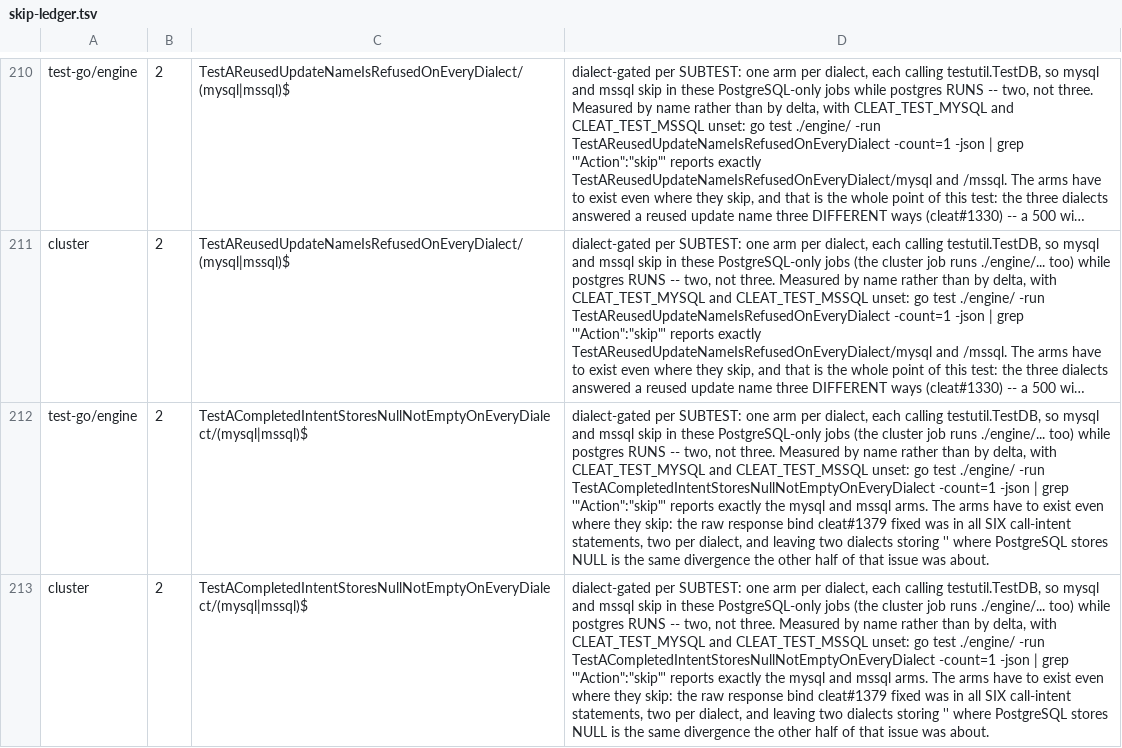
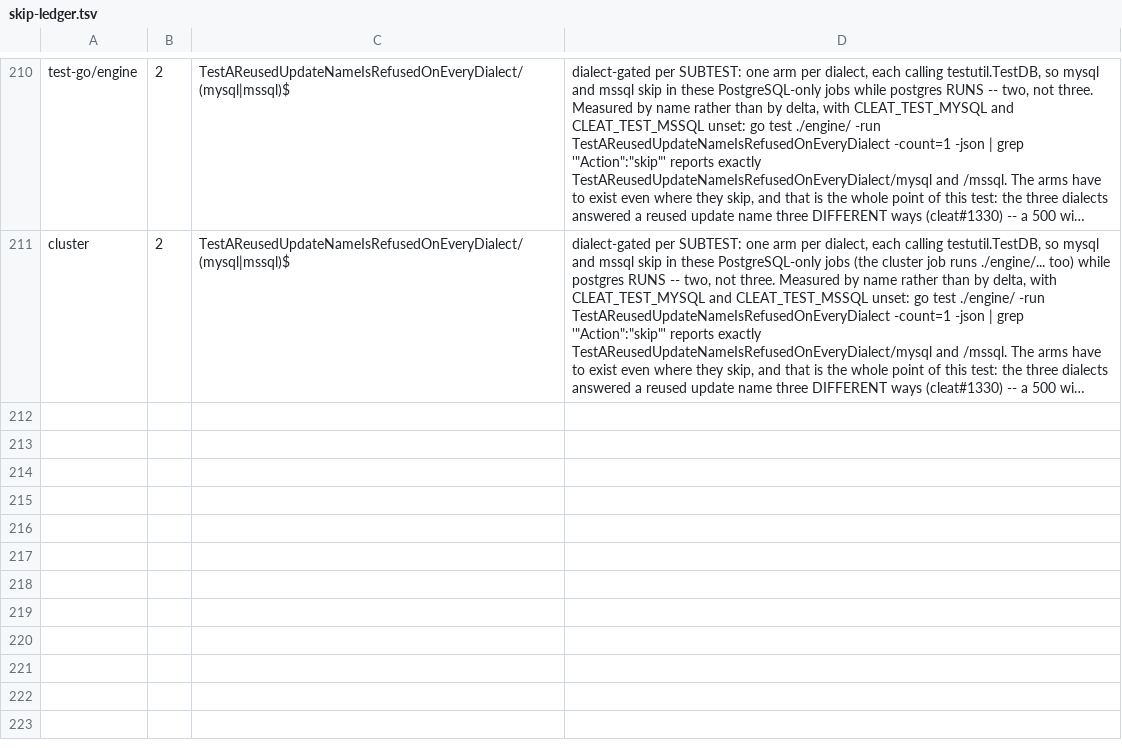
Before and after one commit to cleat-team/cleat, a TSV file: scripts/skip-ledger.tsv, drawn as a sheet; only a part is shown, gaps mark what is left out; long unchanged cells end in …; the diff names each change by its address in the sheet, - before the commit and + after, or states it on an @@ line.

Commit message:
test: the new skip declarations go in skip-ledger.d, not the shared file
#1400 merged while this was open and made scripts/skip-ledger.d/ the place
for new declarations -- one file per test, so two streams declaring
different tests have nothing to conflict over on GitHub, where
merge=union does not apply.

The two lines this PR added went into the shared file before that landed.
Moved to the named fragment the README specifies. Re-verified against a
postgres-only -json report: no unmatched skips, and the only remaining
error is the documented local artifact (a toolchain-gated line reads
'got 0' on a machine that has cargo).

Signed-off-by: rcownie <rcownie@users.noreply.github.com>

```diff
--- a/scripts/skip-ledger.tsv
+++ b/scripts/skip-ledger.tsv
-row 212: test-go/engine | 2 | TestACompletedIntentStoresNullNotEmptyOnEveryDialect/(mysql|mssql)$ | dialect-gated per SUBTEST: one arm per dialect, each calling testutil.TestDB, so mysql and mssql skip in these PostgreSQL-only jobs (the cluster job runs ./engine/... too) while postgres RUNS -- two, not three. Measured by name rather than by delta, with CLEAT_TEST_MYSQL and CLEAT_TEST_MSSQL unset: go test ./engine/ -run TestACompletedIntentStoresNullNotEmptyOnEveryDialect -count=1 -json | grep '"Action":"skip"' reports exactly the mysql and mssql arms. The arms have to exist even where they skip: the raw response bind cleat#1379 fixed was in all SIX call-intent statements, two per dialect, and leaving two dialects storing '' where PostgreSQL stores NULL is the same divergence the other half of that issue was about.
-row 213: cluster | 2 | TestACompletedIntentStoresNullNotEmptyOnEveryDialect/(mysql|mssql)$ | dialect-gated per SUBTEST: one arm per dialect, each calling testutil.TestDB, so mysql and mssql skip in these PostgreSQL-only jobs (the cluster job runs ./engine/... too) while postgres RUNS -- two, not three. Measured by name rather than by delta, with CLEAT_TEST_MYSQL and CLEAT_TEST_MSSQL unset: go test ./engine/ -run TestACompletedIntentStoresNullNotEmptyOnEveryDialect -count=1 -json | grep '"Action":"skip"' reports exactly the mysql and mssql arms. The arms have to exist even where they skip: the raw response bind cleat#1379 fixed was in all SIX call-intent statements, two per dialect, and leaving two dialects storing '' where PostgreSQL stores NULL is the same divergence the other half of that issue was about.
```
Also changed, not shown: 1 other file.
